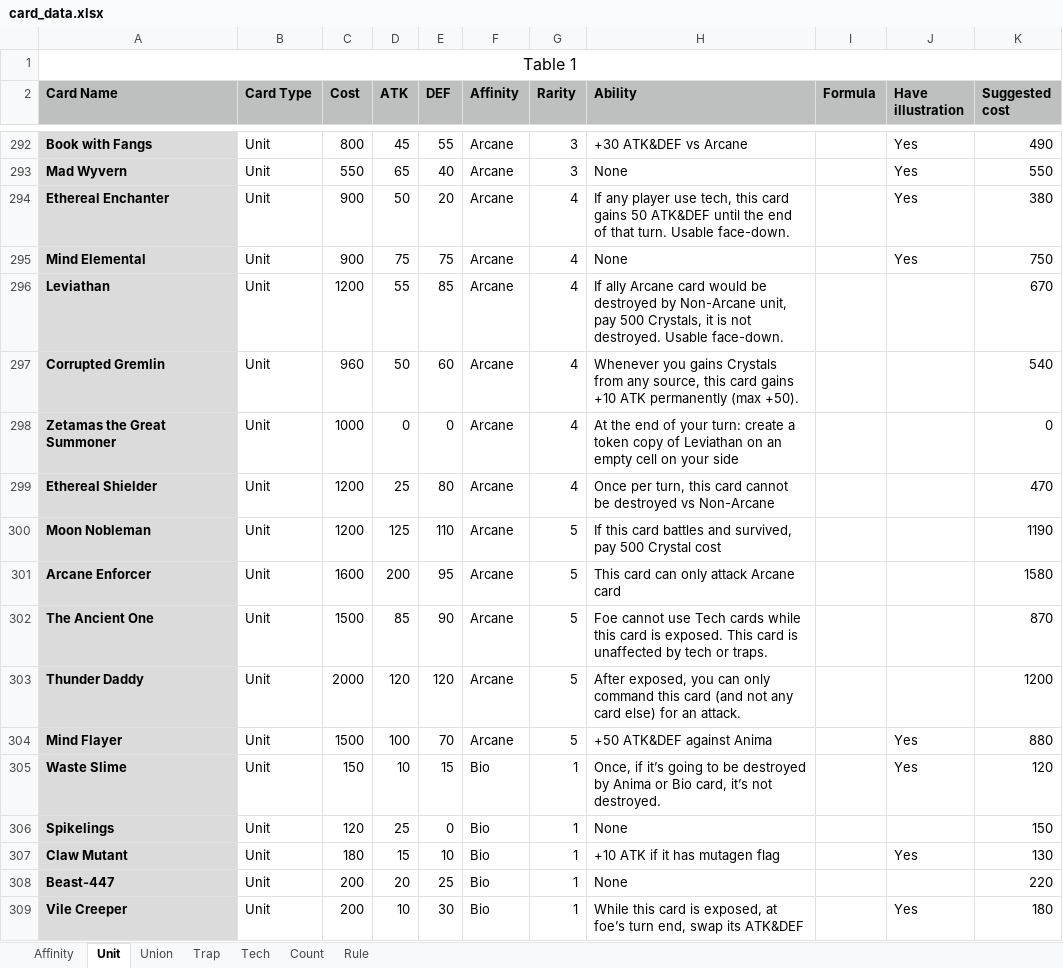
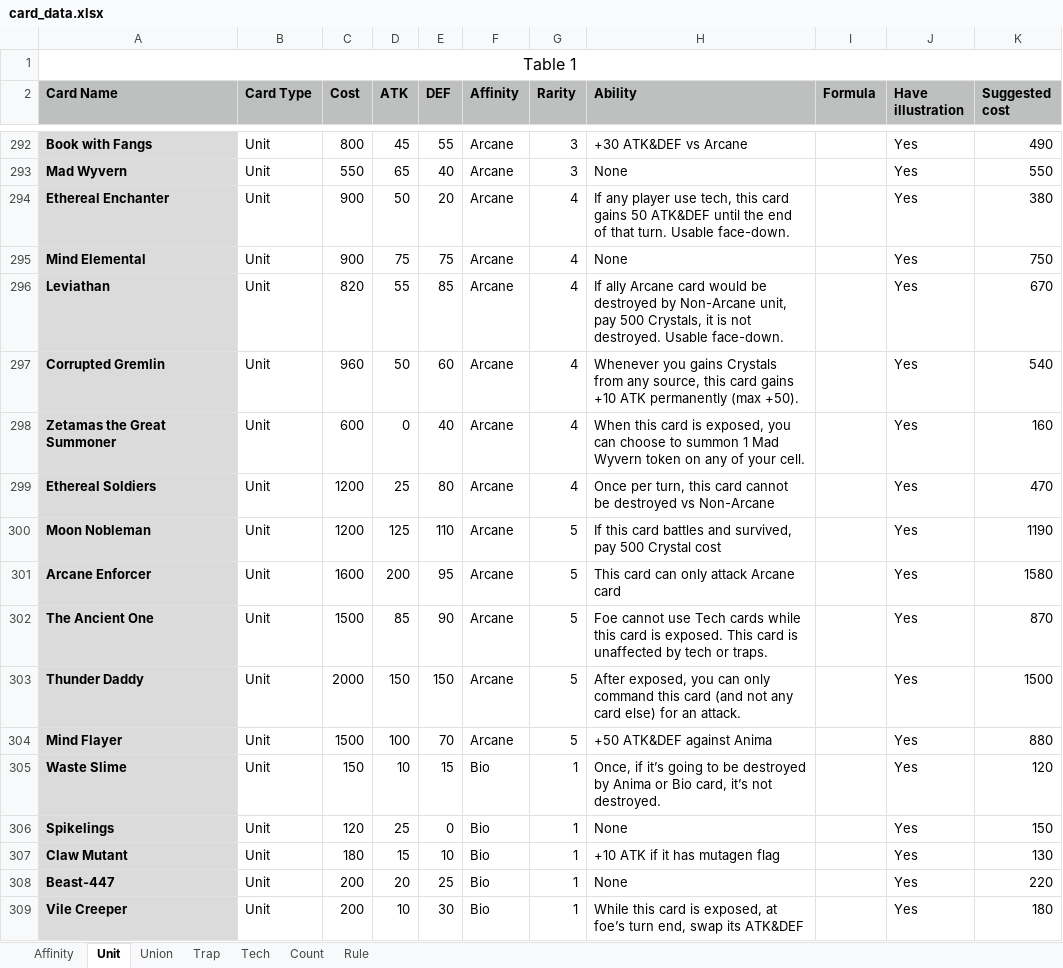
Before and after one commit to PreukSuksiri/blightsilver_game, an Excel workbook: context/card_data.xlsx, sheet Unit, drawn as a sheet; only a part is shown, gaps mark what is left out; values as stored, in another font and other column widths than the file's, no borders; the diff covers the shown part only; the diff names each change by its address in the sheet, - before the commit and + after, or states it on an @@ line.

```diff
--- a/context/card_data.xlsx (sheet Unit)
+++ b/context/card_data.xlsx (sheet Unit)
-C296 (Cost): 1200
+C296 (Cost): 820
-J296:J303 (Have illustration): (empty)
+J296:J303 (Have illustration): Yes
-C298 (Cost): 1000
+C298 (Cost): 600
-E298 (DEF): 0
+E298 (DEF): 40
-H298 (Ability): At the end of your turn: create a token copy of Leviathan on an empty cell on your side
+H298 (Ability): When this card is exposed, you can choose to summon 1 Mad Wyvern token on any of your cell.
-K298 (Suggested cost): 0
+K298 (Suggested cost): 160
-A299 (Card Name): Ethereal Shielder
+A299 (Card Name): Ethereal Soldiers
-D303 (ATK): 120
+D303 (ATK): 150
-E303 (DEF): 120
+E303 (DEF): 150
-K303 (Suggested cost): 1200
+K303 (Suggested cost): 1500
-J306 (Have illustration): (empty)
+J306 (Have illustration): Yes
-J308 (Have illustration): (empty)
+J308 (Have illustration): Yes
```
Also changed, not shown: 56 edited cells elsewhere in this sheet, sheet Count, sheet Tech, 23 other files.
